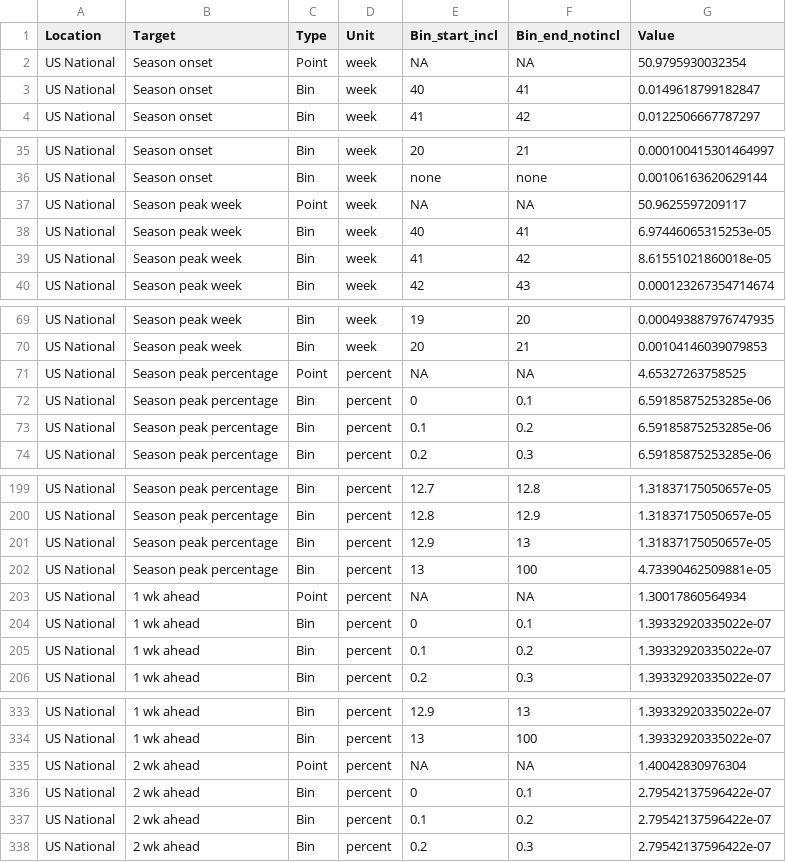
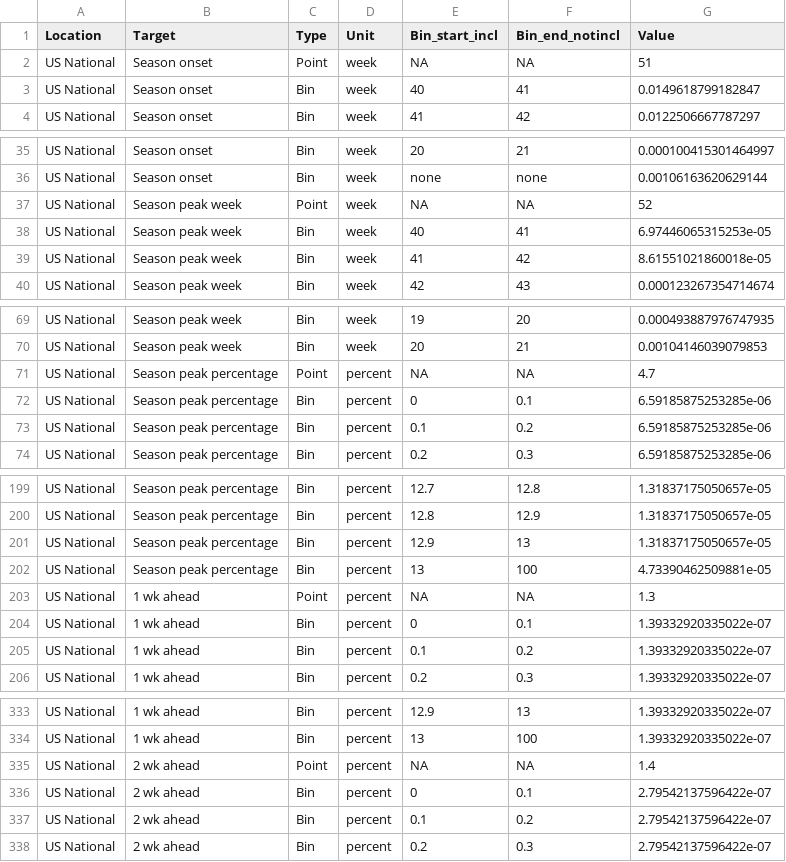
Before and after one commit to reichlab/flusight, a CSV file: data/2016-2017/ensemble/201643.csv, drawn as a sheet; only a part is shown, gaps mark what is left out; the diff covers the shown part only.

Commit message:
updating EW43 point estimates to adjust for averaging issues.

```diff
--- a/data/2016-2017/ensemble/201643.csv
+++ b/data/2016-2017/ensemble/201643.csv
@@ -1,3 +1,3 @@
 Location,Target,Type,Unit,Bin_start_incl,Bin_end_notincl,Value
-US National,Season onset,Point,week,NA,NA,50.9795930032354
+US National,Season onset,Point,week,NA,NA,51
 US National,Season onset,Bin,week,40,41,0.0149618799182847
@@ -36,3 +36,3 @@ US National,Season onset,Bin,week,20,21,0.000100415301464997
 US National,Season onset,Bin,week,none,none,0.00106163620629144
-US National,Season peak week,Point,week,NA,NA,50.9625597209117
+US National,Season peak week,Point,week,NA,NA,52
 US National,Season peak week,Bin,week,40,41,6.97446065315253e-05
@@ -70,3 +70,3 @@ US National,Season peak week,Bin,week,19,20,0.000493887976747935
 US National,Season peak week,Bin,week,20,21,0.00104146039079853
-US National,Season peak percentage,Point,percent,NA,NA,4.65327263758525
+US National,Season peak percentage,Point,percent,NA,NA,4.7
 US National,Season peak percentage,Bin,percent,0,0.1,6.59185875253285e-06
@@ -202,3 +202,3 @@ US National,Season peak percentage,Bin,percent,12.9,13,1.31837175050657e-05
 US National,Season peak percentage,Bin,percent,13,100,4.73390462509881e-05
-US National,1 wk ahead,Point,percent,NA,NA,1.30017860564934
+US National,1 wk ahead,Point,percent,NA,NA,1.3
 US National,1 wk ahead,Bin,percent,0,0.1,1.39332920335022e-07
@@ -334,3 +334,3 @@ US National,1 wk ahead,Bin,percent,12.9,13,1.39332920335022e-07
 US National,1 wk ahead,Bin,percent,13,100,1.39332920335022e-07
-US National,2 wk ahead,Point,percent,NA,NA,1.40042830976304
+US National,2 wk ahead,Point,percent,NA,NA,1.4
 US National,2 wk ahead,Bin,percent,0,0.1,2.79542137596422e-07
```
Also changed, not shown: 71 edited cells elsewhere in this file.
